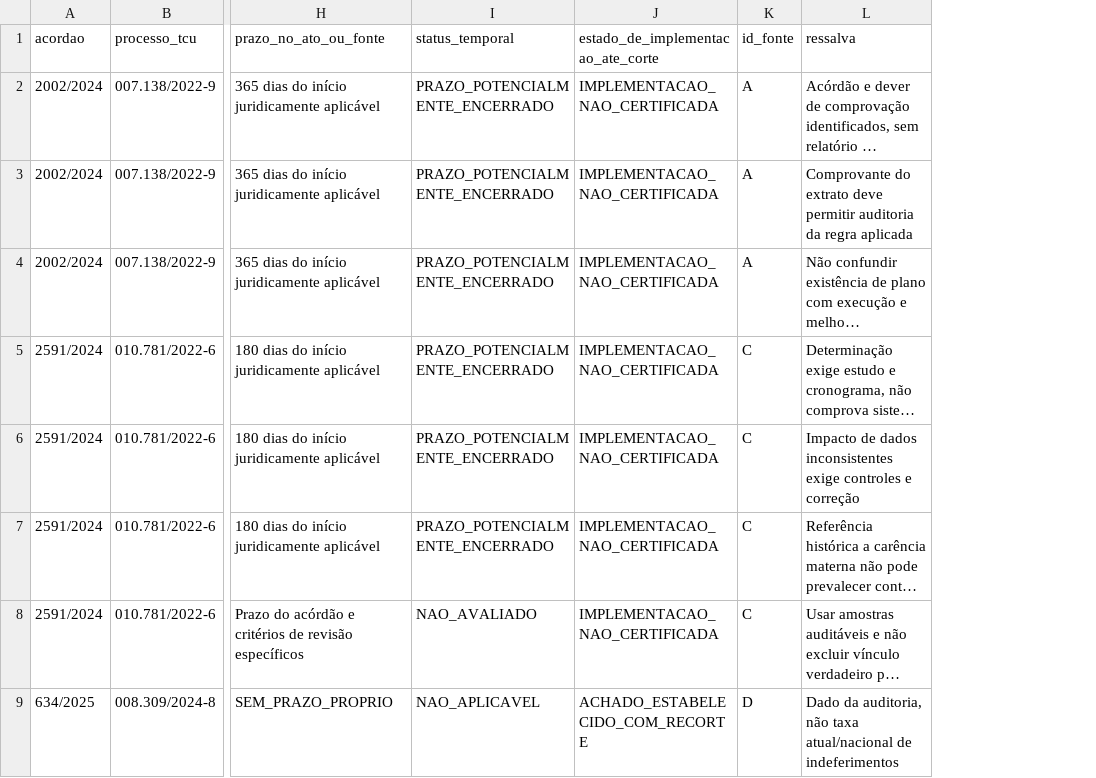
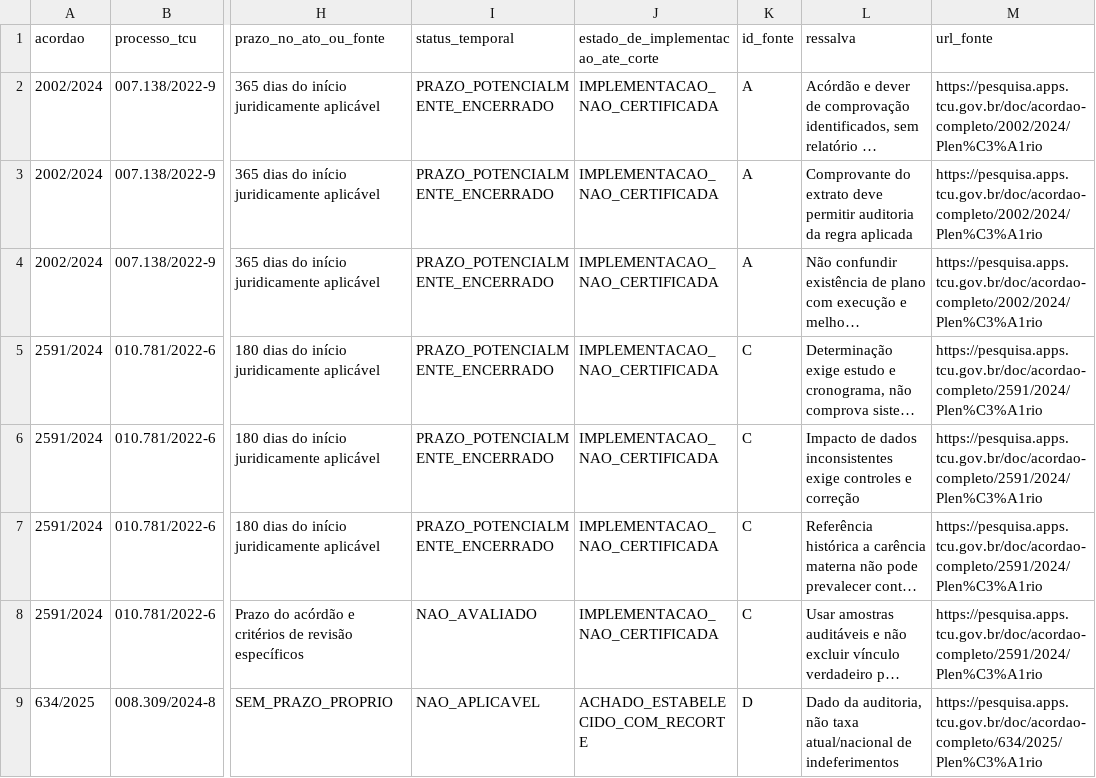
Before and after one commit to raphaelpetta/codigo-legislacao-federal, a CSV file: modulos/T29/M01/F3C_MATRIZ_TCU_17_DELIBERACOES.csv, drawn as a sheet; only a part is shown, gaps mark what is left out; long unchanged cells end in …; the diff names each change by its address in the sheet, - before the commit and + after, or states it on an @@ line.

Commit message:
T29.M01 F3-C: rastreabilidade por URL em cada achado e determinação TCU

```diff
--- a/modulos/T29/M01/F3C_MATRIZ_TCU_17_DELIBERACOES.csv
+++ b/modulos/T29/M01/F3C_MATRIZ_TCU_17_DELIBERACOES.csv
+column M (url_fonte), rows 2-9: https://pesquisa.apps.tcu.gov.br/doc/acordao-completo/2002/2024/Plen%C3%A1rio | https://pesquisa.apps.tcu.gov.br/doc/acordao-completo/2002/2024/Plen%C3%A1rio | https://pesquisa.apps.tcu.gov.br/doc/acordao-completo/2002/2024/Plen%C3%A1rio | https://pesquisa.apps.tcu.gov.br/doc/acordao-completo/2591/2024/Plen%C3%A1rio | https://pesquisa.apps.tcu.gov.br/doc/acordao-completo/2591/2024/Plen%C3%A1rio | https://pesquisa.apps.tcu.gov.br/doc/acordao-completo/2591/2024/Plen%C3%A1rio | https://pesquisa.apps.tcu.gov.br/doc/acordao-completo/2591/2024/Plen%C3%A1rio | https://pesquisa.apps.tcu.gov.br/doc/acordao-completo/634/2025/Plen%C3%A1rio
```
